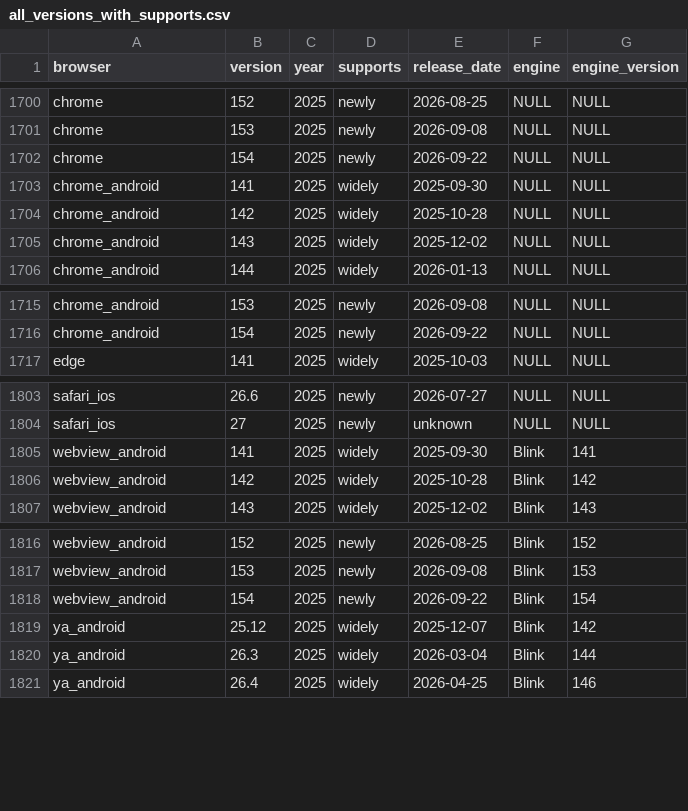
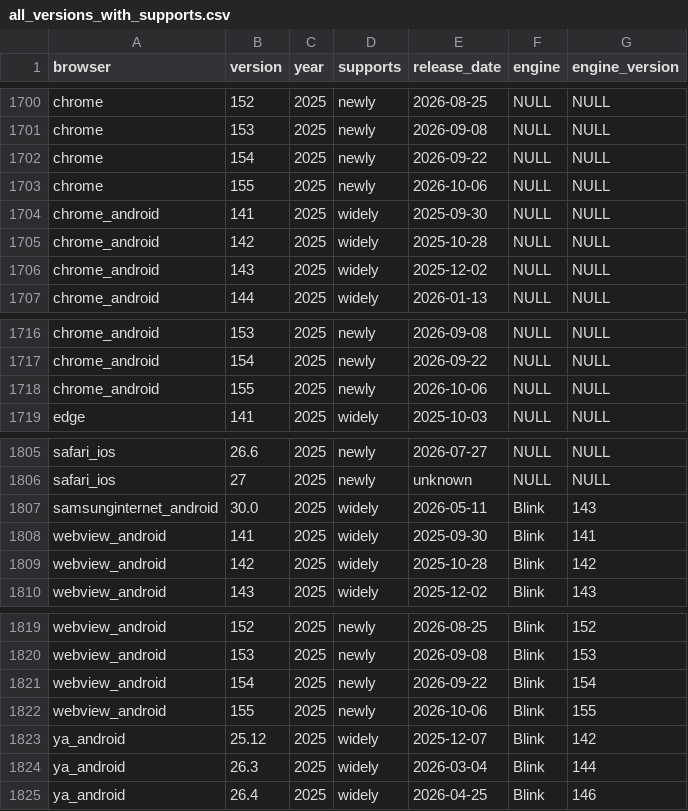
Before and after one commit to web-platform-dx/baseline-browser-mapping, a CSV file: static/with_downstream/all_versions_with_supports.csv, drawn as a sheet; only a part is shown, gaps mark what is left out; the diff covers the shown part only.

```diff
--- a/static/with_downstream/all_versions_with_supports.csv
+++ b/static/with_downstream/all_versions_with_supports.csv
@@ -1702,2 +1702,3 @@
 "chrome","154","2025","newly","2026-09-22","NULL","NULL"
+"chrome","155","2025","newly","2026-10-06","NULL","NULL"
 "chrome_android","141","2025","widely","2025-09-30","NULL","NULL"
@@ -1716,2 +1717,3 @@
 "chrome_android","154","2025","newly","2026-09-22","NULL","NULL"
+"chrome_android","155","2025","newly","2026-10-06","NULL","NULL"
 "edge","141","2025","widely","2025-10-03","NULL","NULL"
@@ -1804,2 +1806,3 @@
 "safari_ios","27","2025","newly","unknown","NULL","NULL"
+"samsunginternet_android","30.0","2025","widely","2026-05-11","Blink","143"
 "webview_android","141","2025","widely","2025-09-30","Blink","141"
@@ -1818,2 +1821,3 @@
 "webview_android","154","2025","newly","2026-09-22","Blink","154"
+"webview_android","155","2025","newly","2026-10-06","Blink","155"
 "ya_android","25.12","2025","widely","2025-12-07","Blink","142"
```
Also changed, not shown: 8 added rows and 8 removed rows elsewhere in this file, static/all_versions.csv, static/all_versions_with_supports.csv, 9 other files.
